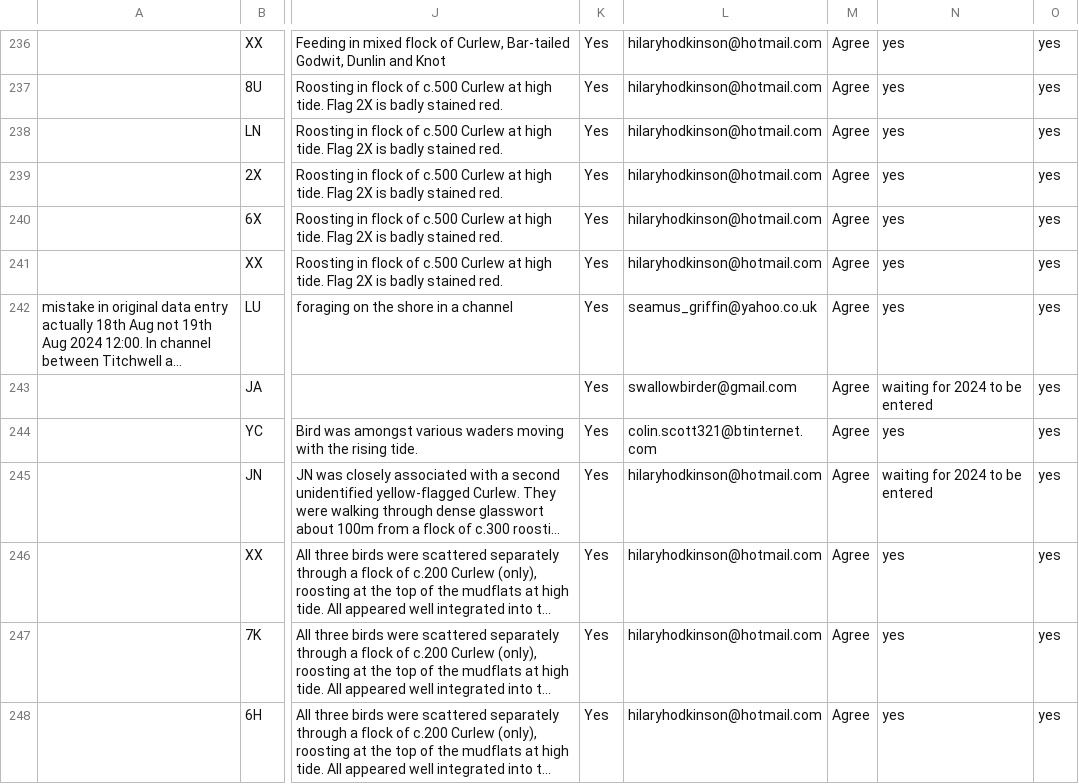
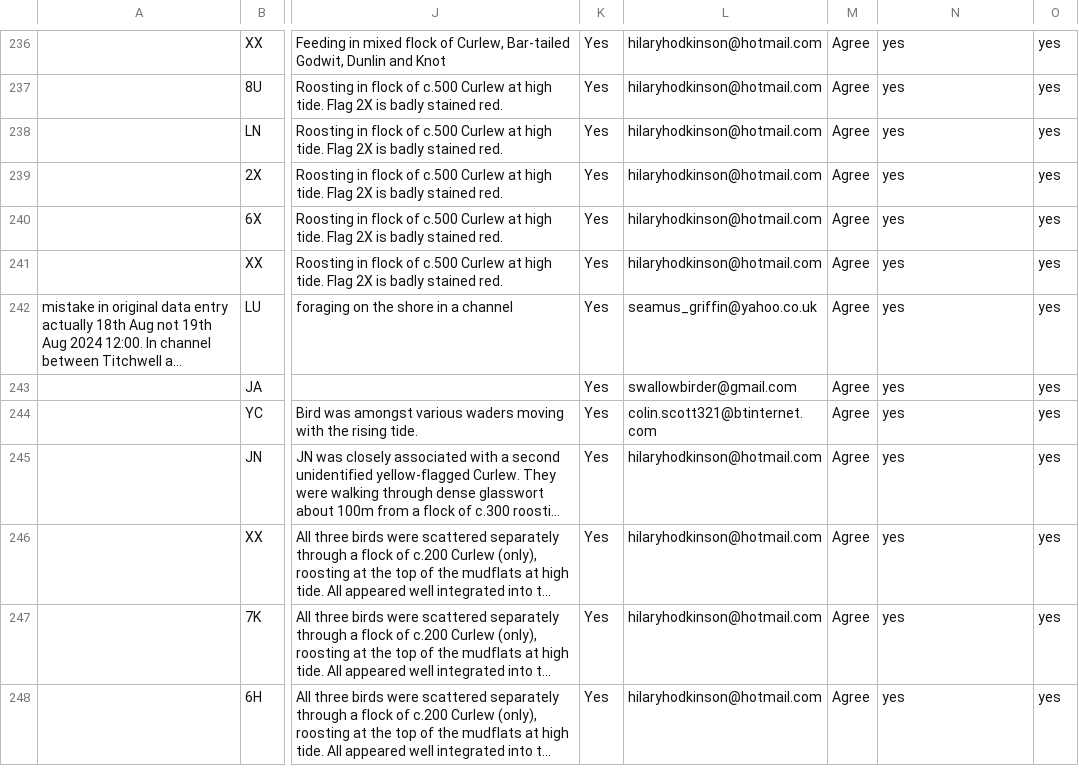
Before and after one commit to BritishTrustForOrnithology/curlew_headstarting, a CSV file: data/headstart_curlew_resighting_data.csv, drawn as a sheet; only a part is shown, gaps mark what is left out; long unchanged cells end in …; the diff covers the shown part only; the diff names each change by its address in the sheet, - before the commit and + after, or states it on an @@ line.

Commit message:
Update on data from pull to Googel

```diff
--- a/data/headstart_curlew_resighting_data.csv
+++ b/data/headstart_curlew_resighting_data.csv
-N243: waiting for 2024 to be entered
+N243: yes
-N245: waiting for 2024 to be entered
+N245: yes
```
Also changed, not shown: 4 added rows and 1 edited cell elsewhere in this file, data/headstart_curlew_individual_metadata.csv, 1 other file.
